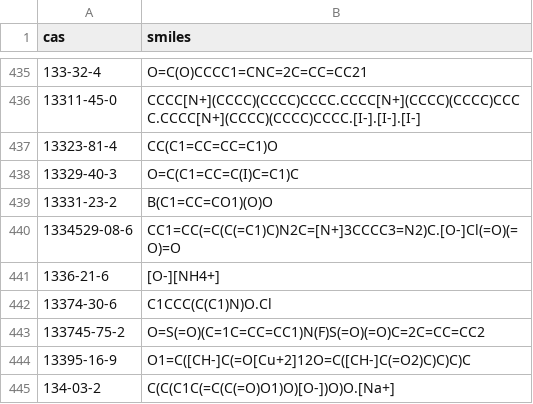
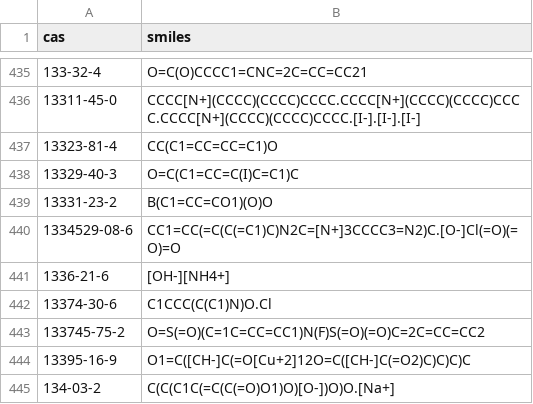
Before and after one commit to aqiq-marine/cas-smiles, a CSV file: cas_smiles.csv, drawn as a sheet; only a part is shown, gaps mark what is left out.

Commit message:
fix: smiles

```diff
--- a/cas_smiles.csv
+++ b/cas_smiles.csv
@@ -440,3 +440,3 @@ cas,smiles
 1334529-08-6,CC1=CC(=C(C(=C1)C)N2C=[N+]3CCCC3=N2)C.[O-]Cl(=O)(=O)=O
-1336-21-6,[O-][NH4+]
+1336-21-6,[OH-][NH4+]
 13374-30-6,C1CCC(C(C1)N)O.Cl
```
